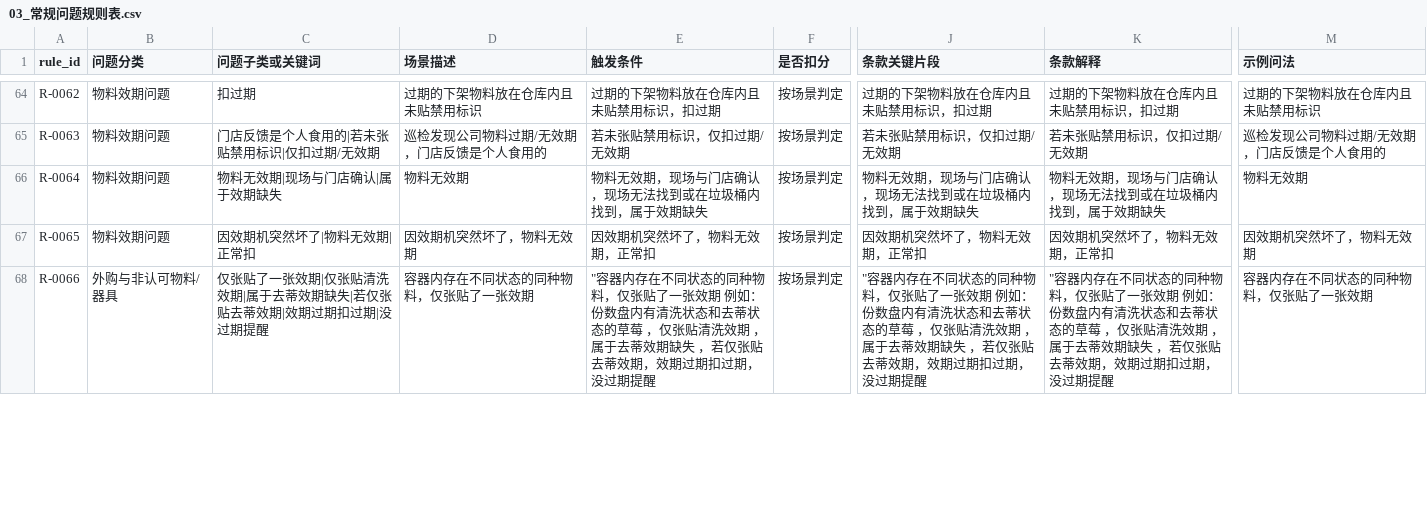
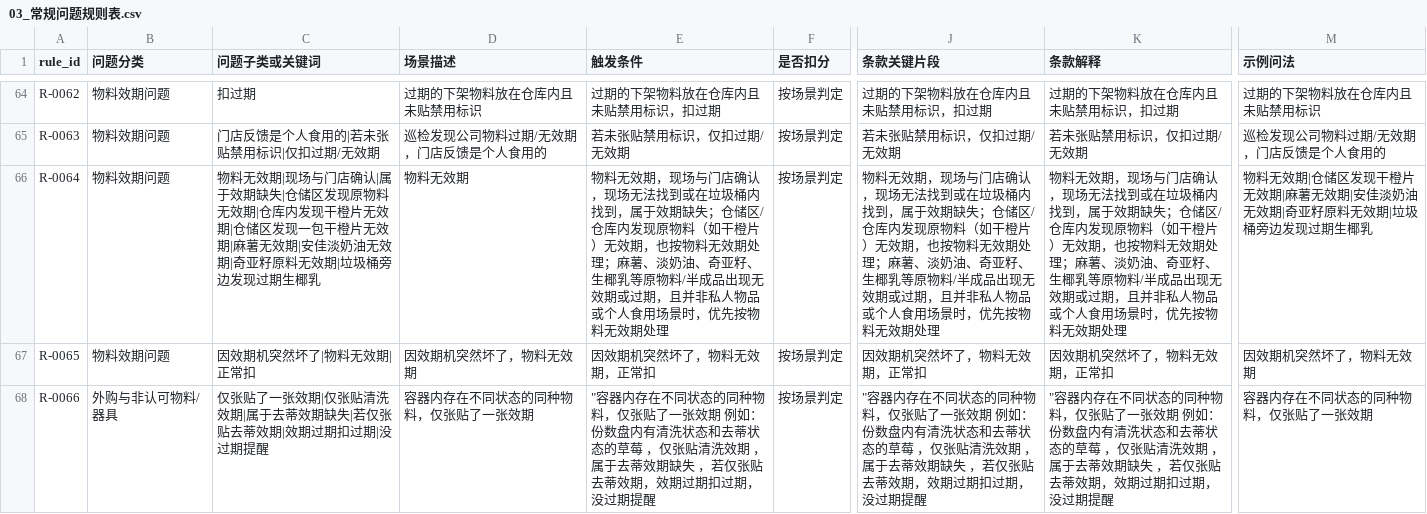
Before and after one commit to zbb90/-1, a CSV file: data/templates/03_常规问题规则表.csv, drawn as a sheet; only a part is shown, gaps mark what is left out; the diff names each change by its address in the sheet, - before the commit and + after, or states it on an @@ line.

```diff
--- a/data/templates/03_常规问题规则表.csv
+++ b/data/templates/03_常规问题规则表.csv
-C66 (问题子类或关键词): …效期缺失
+C66 (问题子类或关键词): …效期缺失|仓储区发现原物料无效期|仓库内发现干橙片无效期|仓储区发现一包干橙片无效期|麻薯无效期|安佳淡奶油无效期|奇亚籽原料无效期|垃圾桶旁边发现过期生椰乳
-E66 (触发条件): …效期缺失
+E66 (触发条件): …效期缺失；仓储区/仓库内发现原物料（如干橙片）无效期，也按物料无效期处理；麻薯、淡奶油、奇亚籽、生椰乳等原物料/半成品出现无效期或过期，且并非私人物品或个人食用场景时，优先按物料无效期处理
-J66 (条款关键片段): …效期缺失
+J66 (条款关键片段): …效期缺失；仓储区/仓库内发现原物料（如干橙片）无效期，也按物料无效期处理；麻薯、淡奶油、奇亚籽、生椰乳等原物料/半成品出现无效期或过期，且并非私人物品或个人食用场景时，优先按物料无效期处理
-K66 (条款解释): …效期缺失
+K66 (条款解释): …效期缺失；仓储区/仓库内发现原物料（如干橙片）无效期，也按物料无效期处理；麻薯、淡奶油、奇亚籽、生椰乳等原物料/半成品出现无效期或过期，且并非私人物品或个人食用场景时，优先按物料无效期处理
-M66 (示例问法): 物料无效期
+M66 (示例问法): 物料无效期|仓储区发现干橙片无效期|麻薯无效期|安佳淡奶油无效期|奇亚籽原料无效期|垃圾桶旁边发现过期生椰乳
```
Also changed, not shown: data/templates/02_共识解释表.csv, 7 other files.
